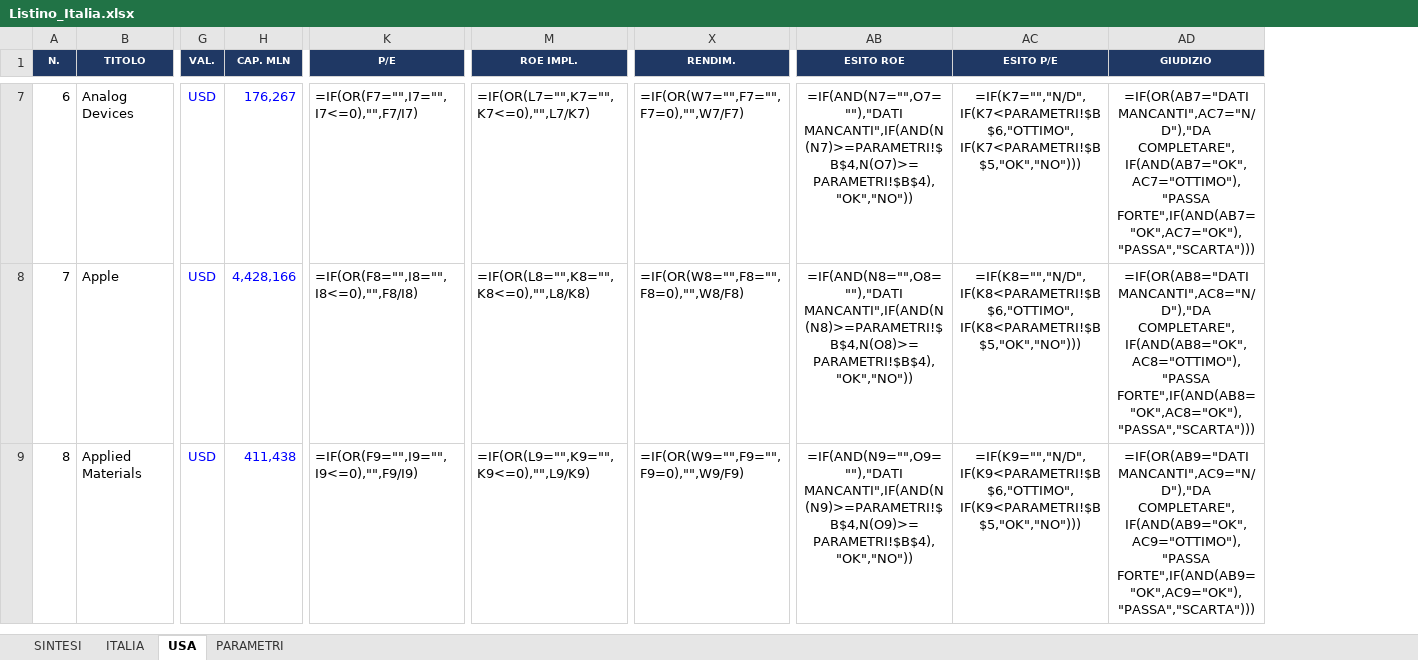
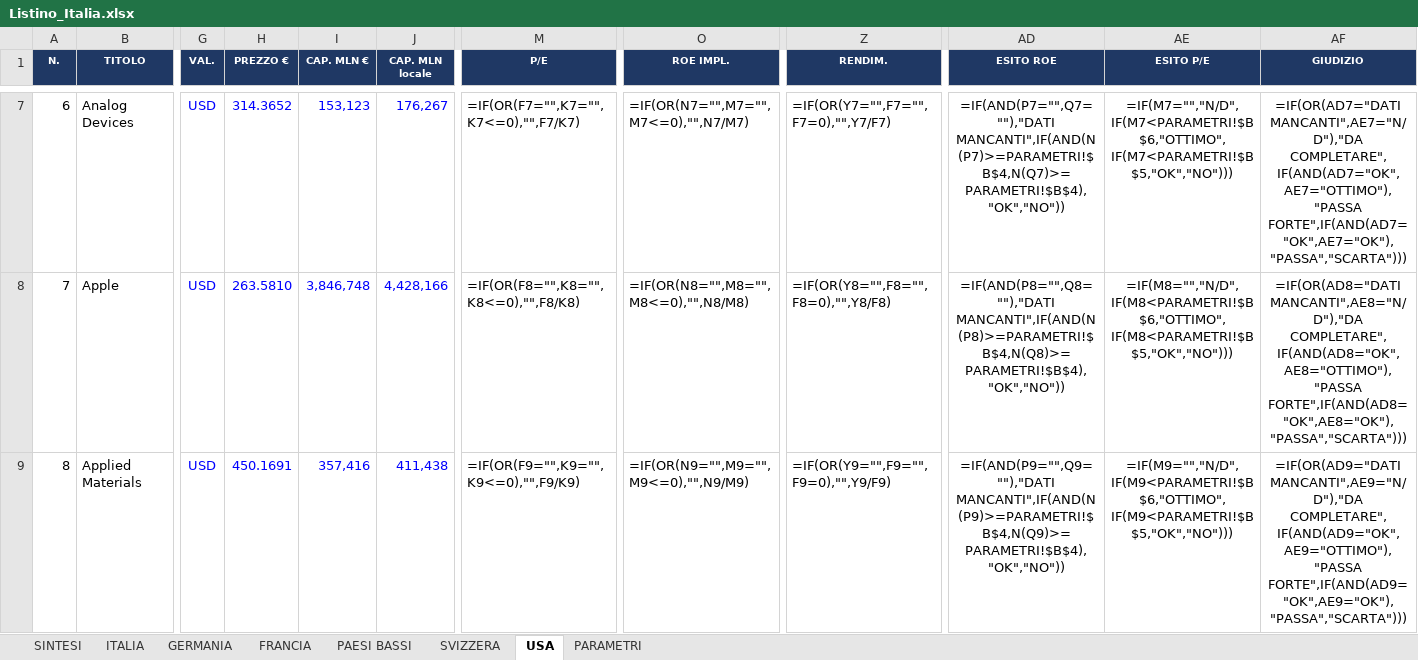
Before and after one commit to FPTechResearch/listino-dati, an Excel workbook: Listino_Italia.xlsx, sheet USA, drawn as a sheet; only a part is shown, gaps mark what is left out; values as stored, in another font and other column widths than the file's, no borders; formulas without a stored value are shown as written; conditional formats not drawn; addresses are those after the commit; ↵ is a line break in a cell; the diff covers the shown part only; the diff names each change by its address in the sheet, - before the commit and + after, or states it on an @@ line.

```diff
--- a/Listino_Italia.xlsx (sheet USA)
+++ b/Listino_Italia.xlsx (sheet USA)
+sheet tab: GERMANIA
+sheet tab: FRANCIA
+sheet tab: PAESI BASSI
+sheet tab: SVIZZERA
+column H (PREZZO €), rows 7-9: 314.3652 | 263.5810 | 450.1691
+column I (CAP. MLN €), rows 7-9: 153,123 | 3,846,748 | 357,416
-J1: CAP. MLN
+J1: CAP. MLN ↵ locale
-M7 (P/E): =IF(OR(F7="",I7="",I7<=0),"",F7/I7)
+M7 (P/E): =IF(OR(F7="",K7="",K7<=0),"",F7/K7)
-O7 (ROE IMPL.): =IF(OR(L7="",K7="",K7<=0),"",L7/K7)
+O7 (ROE IMPL.): =IF(OR(N7="",M7="",M7<=0),"",N7/M7)
-Z7 (RENDIM.): =IF(OR(W7="",F7="",F7=0),"",W7/F7)
+Z7 (RENDIM.): =IF(OR(Y7="",F7="",F7=0),"",Y7/F7)
-AD7 (ESITO ROE): =IF(AND(N7="",O7=""),"DATI MANCANTI",IF(AND(N(N7)>=PARAMETRI!$B$4,N(O7)>=PARAMETRI!$B$4),"OK","NO"))
+AD7 (ESITO ROE): =IF(AND(P7="",Q7=""),"DATI MANCANTI",IF(AND(N(P7)>=PARAMETRI!$B$4,N(Q7)>=PARAMETRI!$B$4),"OK","NO"))
-AE7 (ESITO P/E): =IF(K7="","N/D",IF(K7<PARAMETRI!$B$6,"OTTIMO",IF(K7<PARAMETRI!$B$5,"OK","NO")))
+AE7 (ESITO P/E): =IF(M7="","N/D",IF(M7<PARAMETRI!$B$6,"OTTIMO",IF(M7<PARAMETRI!$B$5,"OK","NO")))
-AF7 (GIUDIZIO): =IF(OR(AB7="DATI MANCANTI",AC7="N/D"),"DA COMPLETARE",IF(AND(AB7="OK",AC7="OTTIMO"),"PASSA FORTE",IF(AND(AB7="OK",AC7="OK"),"PASSA","SCARTA")))
+AF7 (GIUDIZIO): =IF(OR(AD7="DATI MANCANTI",AE7="N/D"),"DA COMPLETARE",IF(AND(AD7="OK",AE7="OTTIMO"),"PASSA FORTE",IF(AND(AD7="OK",AE7="OK"),"PASSA","SCARTA")))
-M8 (P/E): =IF(OR(F8="",I8="",I8<=0),"",F8/I8)
+M8 (P/E): =IF(OR(F8="",K8="",K8<=0),"",F8/K8)
-O8 (ROE IMPL.): =IF(OR(L8="",K8="",K8<=0),"",L8/K8)
+O8 (ROE IMPL.): =IF(OR(N8="",M8="",M8<=0),"",N8/M8)
-Z8 (RENDIM.): =IF(OR(W8="",F8="",F8=0),"",W8/F8)
+Z8 (RENDIM.): =IF(OR(Y8="",F8="",F8=0),"",Y8/F8)
-AD8 (ESITO ROE): =IF(AND(N8="",O8=""),"DATI MANCANTI",IF(AND(N(N8)>=PARAMETRI!$B$4,N(O8)>=PARAMETRI!$B$4),"OK","NO"))
+AD8 (ESITO ROE): =IF(AND(P8="",Q8=""),"DATI MANCANTI",IF(AND(N(P8)>=PARAMETRI!$B$4,N(Q8)>=PARAMETRI!$B$4),"OK","NO"))
-AE8 (ESITO P/E): =IF(K8="","N/D",IF(K8<PARAMETRI!$B$6,"OTTIMO",IF(K8<PARAMETRI!$B$5,"OK","NO")))
+AE8 (ESITO P/E): =IF(M8="","N/D",IF(M8<PARAMETRI!$B$6,"OTTIMO",IF(M8<PARAMETRI!$B$5,"OK","NO")))
-AF8 (GIUDIZIO): =IF(OR(AB8="DATI MANCANTI",AC8="N/D"),"DA COMPLETARE",IF(AND(AB8="OK",AC8="OTTIMO"),"PASSA FORTE",IF(AND(AB8="OK",AC8="OK"),"PASSA","SCARTA")))
+AF8 (GIUDIZIO): =IF(OR(AD8="DATI MANCANTI",AE8="N/D"),"DA COMPLETARE",IF(AND(AD8="OK",AE8="OTTIMO"),"PASSA FORTE",IF(AND(AD8="OK",AE8="OK"),"PASSA","SCARTA")))
-M9 (P/E): =IF(OR(F9="",I9="",I9<=0),"",F9/I9)
+M9 (P/E): =IF(OR(F9="",K9="",K9<=0),"",F9/K9)
-O9 (ROE IMPL.): =IF(OR(L9="",K9="",K9<=0),"",L9/K9)
+O9 (ROE IMPL.): =IF(OR(N9="",M9="",M9<=0),"",N9/M9)
-Z9 (RENDIM.): =IF(OR(W9="",F9="",F9=0),"",W9/F9)
+Z9 (RENDIM.): =IF(OR(Y9="",F9="",F9=0),"",Y9/F9)
-AD9 (ESITO ROE): =IF(AND(N9="",O9=""),"DATI MANCANTI",IF(AND(N(N9)>=PARAMETRI!$B$4,N(O9)>=PARAMETRI!$B$4),"OK","NO"))
+AD9 (ESITO ROE): =IF(AND(P9="",Q9=""),"DATI MANCANTI",IF(AND(N(P9)>=PARAMETRI!$B$4,N(Q9)>=PARAMETRI!$B$4),"OK","NO"))
-AE9 (ESITO P/E): =IF(K9="","N/D",IF(K9<PARAMETRI!$B$6,"OTTIMO",IF(K9<PARAMETRI!$B$5,"OK","NO")))
+AE9 (ESITO P/E): =IF(M9="","N/D",IF(M9<PARAMETRI!$B$6,"OTTIMO",IF(M9<PARAMETRI!$B$5,"OK","NO")))
-AF9 (GIUDIZIO): =IF(OR(AB9="DATI MANCANTI",AC9="N/D"),"DA COMPLETARE",IF(AND(AB9="OK",AC9="OTTIMO"),"PASSA FORTE",IF(AND(AB9="OK",AC9="OK"),"PASSA","SCARTA")))
+AF9 (GIUDIZIO): =IF(OR(AD9="DATI MANCANTI",AE9="N/D"),"DA COMPLETARE",IF(AND(AD9="OK",AE9="OTTIMO"),"PASSA FORTE",IF(AND(AD9="OK",AE9="OK"),"PASSA","SCARTA")))
```
Also changed, not shown: 978 edited cells elsewhere in this sheet, sheet ITALIA, sheet SINTESI, 3 other files.
